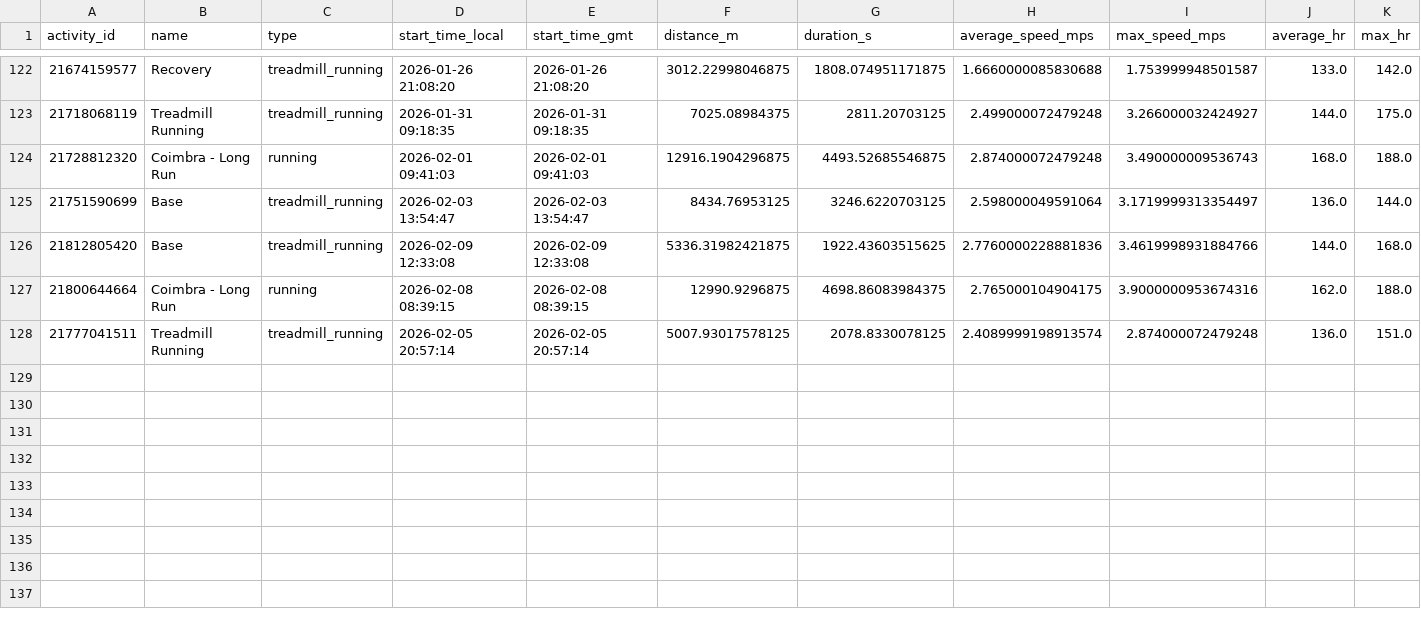
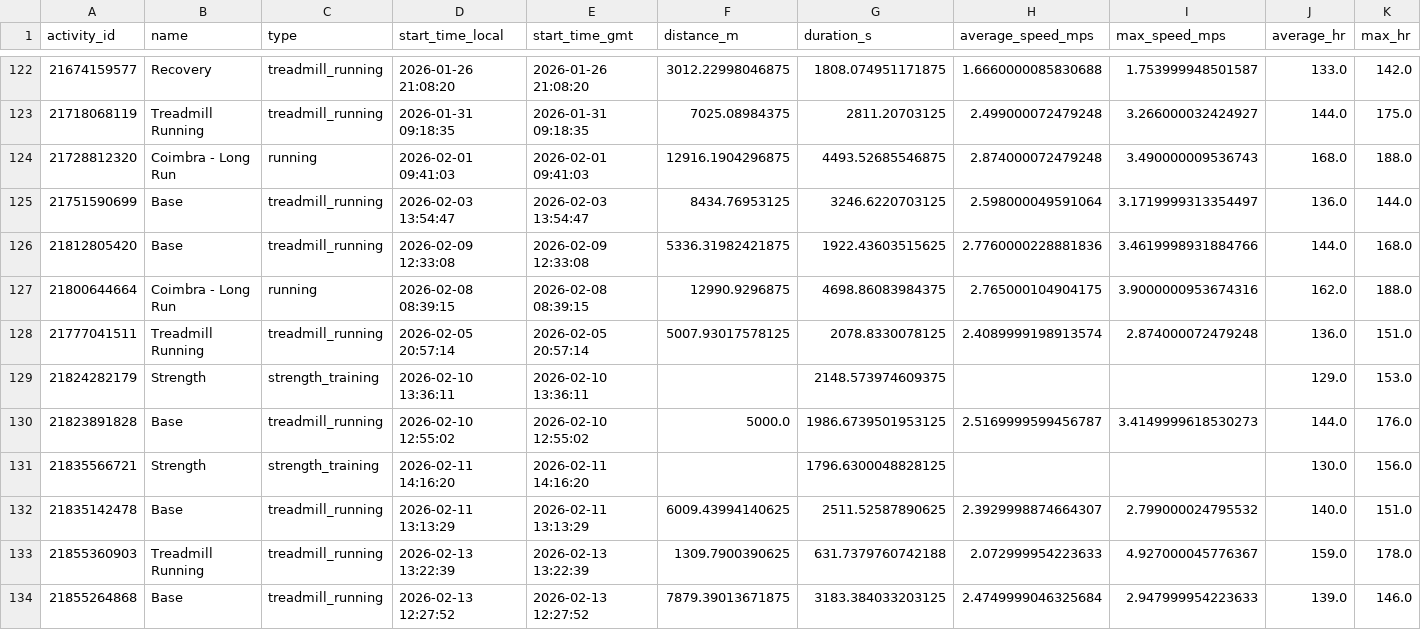
Before and after one commit to pedrodbsa/routine, a CSV file: data/activities.csv, drawn as a sheet; only a part is shown, gaps mark what is left out; rows hold the shown columns only; the diff names each change by its address in the sheet, - before the commit and + after, or states it on an @@ line.

```diff
--- a/data/activities.csv
+++ b/data/activities.csv
+row 129: 21824282179 | Strength | strength_training | 2026-02-10 13:36:11 | 2026-02-10 13:36:11 |  | 2148.573974609375 |  |  | 129.0 | 153.0
+row 130: 21823891828 | Base | treadmill_running | 2026-02-10 12:55:02 | 2026-02-10 12:55:02 | 5000.0 | 1986.6739501953125 | 2.5169999599456787 | 3.4149999618530273 | 144.0 | 176.0
+row 131: 21835566721 | Strength | strength_training | 2026-02-11 14:16:20 | 2026-02-11 14:16:20 |  | 1796.6300048828125 |  |  | 130.0 | 156.0
+row 132: 21835142478 | Base | treadmill_running | 2026-02-11 13:13:29 | 2026-02-11 13:13:29 | 6009.43994140625 | 2511.52587890625 | 2.3929998874664307 | 2.799000024795532 | 140.0 | 151.0
+row 133: 21855360903 | Treadmill Running | treadmill_running | 2026-02-13 13:22:39 | 2026-02-13 13:22:39 | 1309.7900390625 | 631.7379760742188 | 2.072999954223633 | 4.927000045776367 | 159.0 | 178.0
+row 134: 21855264868 | Base | treadmill_running | 2026-02-13 12:27:52 | 2026-02-13 12:27:52 | 7879.39013671875 | 3183.384033203125 | 2.4749999046325684 | 2.947999954223633 | 139.0 | 146.0
```
Also changed, not shown: data/body_battery.csv, data/fitness_age.csv, 23 other files.
